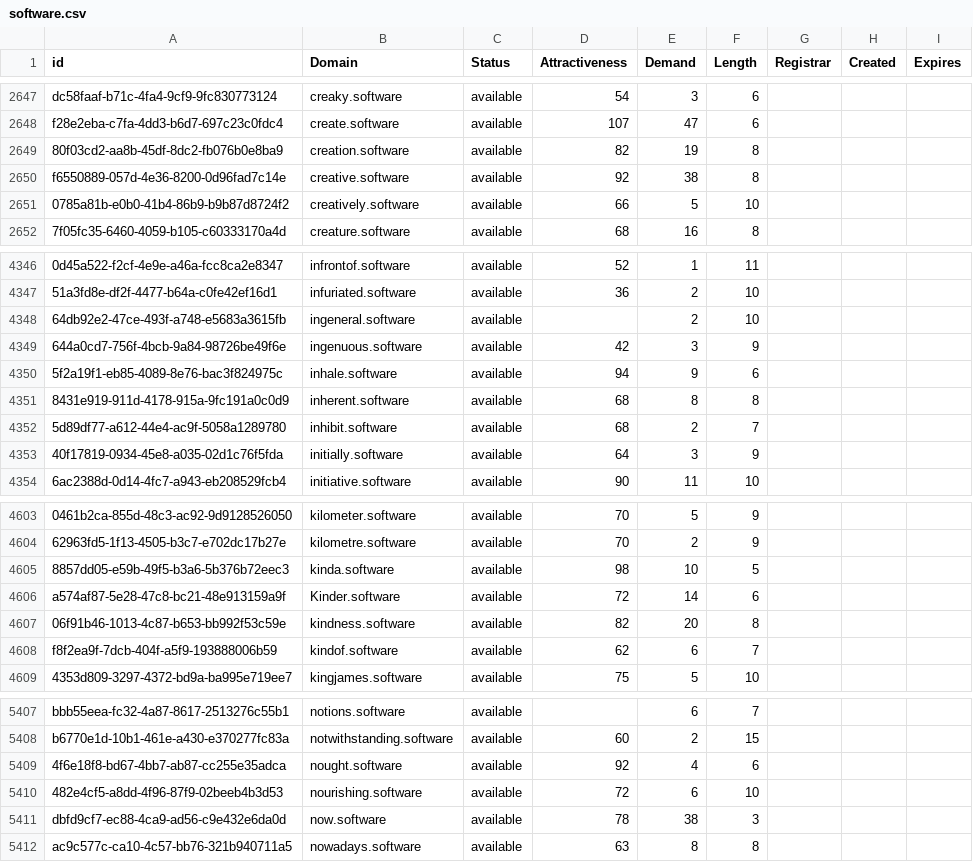
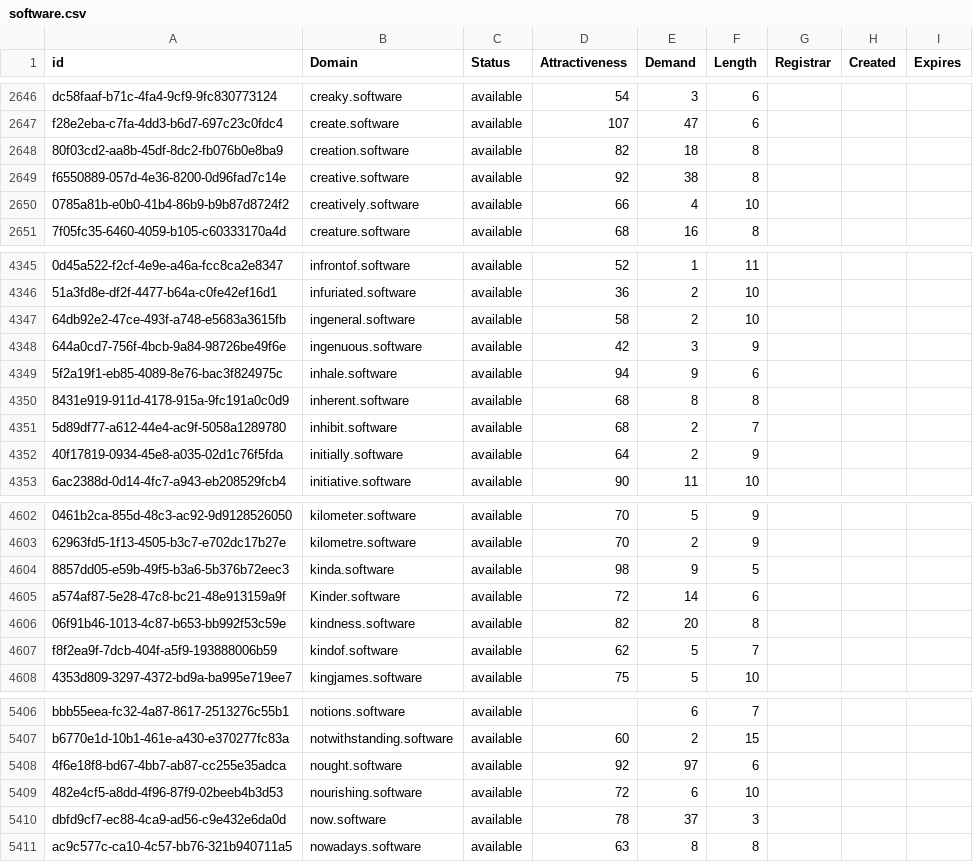
Before and after one commit to UniqueDomains/software-oneword-domains, a CSV file: software.csv, drawn as a sheet; only a part is shown, gaps mark what is left out; addresses are those after the commit; the diff covers the shown part only; the diff names each change by its address in the sheet, - before the commit and + after, or states it on an @@ line.

```diff
--- a/software.csv
+++ b/software.csv
-E2648 (Demand): 19
+E2648 (Demand): 18
-E2650 (Demand): 5
+E2650 (Demand): 4
-D4347 (Attractiveness): (empty)
+D4347 (Attractiveness): 58
-E4352 (Demand): 3
+E4352 (Demand): 2
-E4604 (Demand): 10
+E4604 (Demand): 9
-E4607 (Demand): 6
+E4607 (Demand): 5
-E5408 (Demand): 4
+E5408 (Demand): 97
-E5410 (Demand): 38
+E5410 (Demand): 37
```
Also changed, not shown: 1 removed row and 176 edited cells elsewhere in this file, 2 other files.
